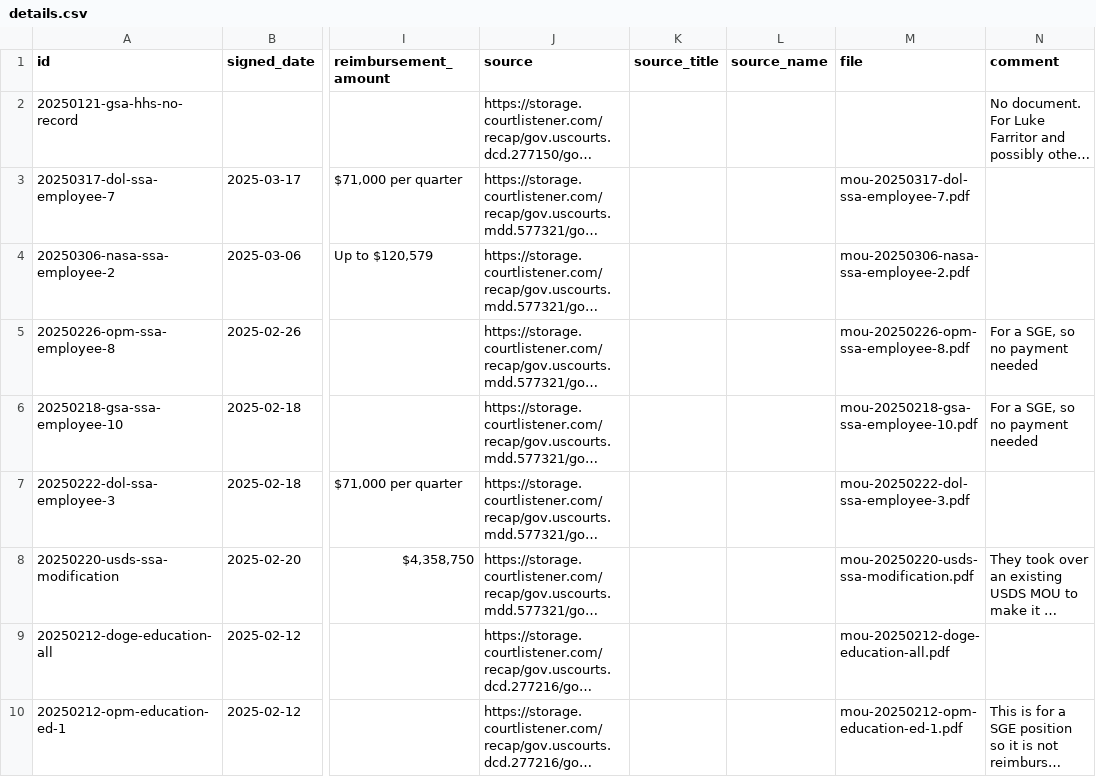
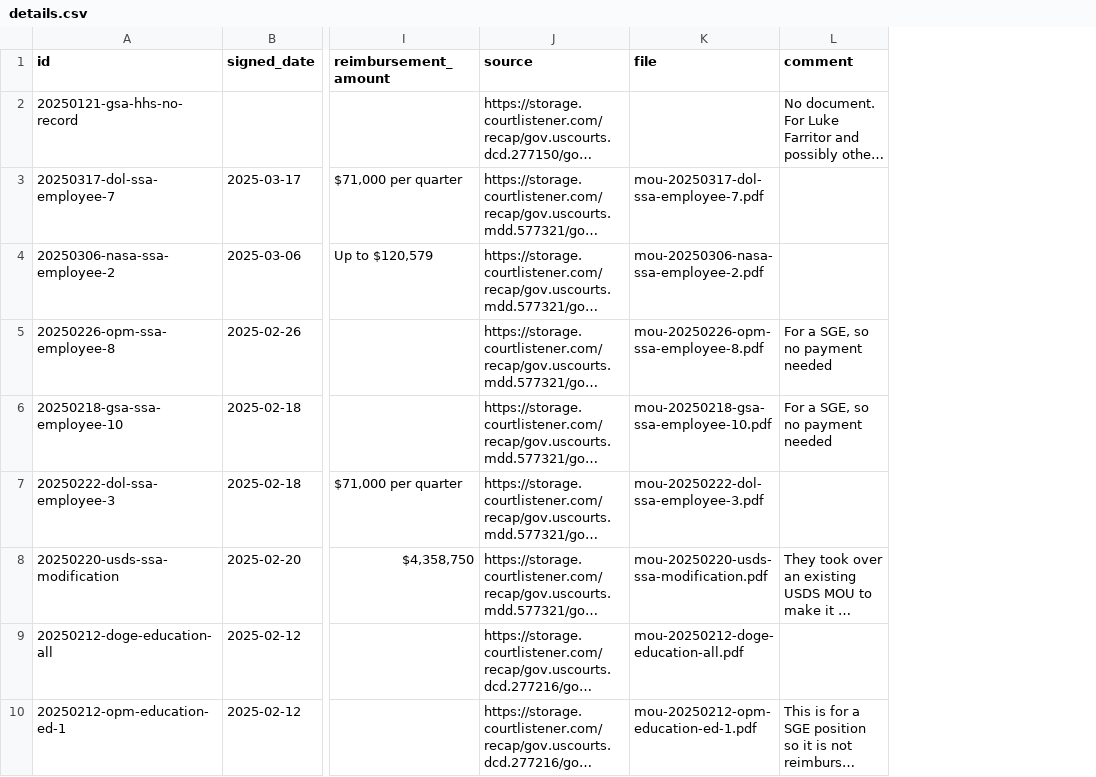
Before and after one commit to harrisj/trump_data, a CSV file: it_modernization/db/import/details.csv, drawn as a sheet; only a part is shown, gaps mark what is left out; long unchanged cells end in …; the diff names each change by its address in the sheet, - before the commit and + after, or states it on an @@ line.

```diff
--- a/it_modernization/db/import/details.csv
+++ b/it_modernization/db/import/details.csv
-column K (source_title), empty
-column L (source_name), empty
```
Also changed, not shown: it_modernization/db/import/events.csv, 9 other files.
